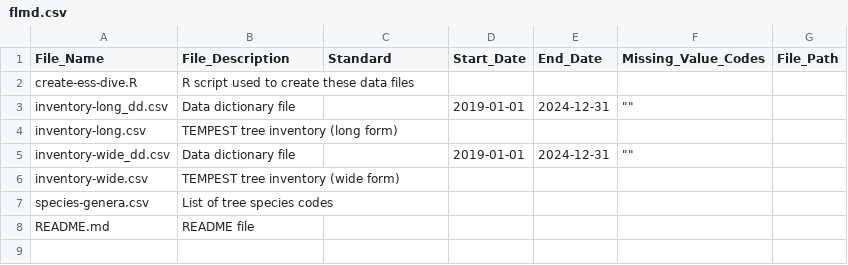
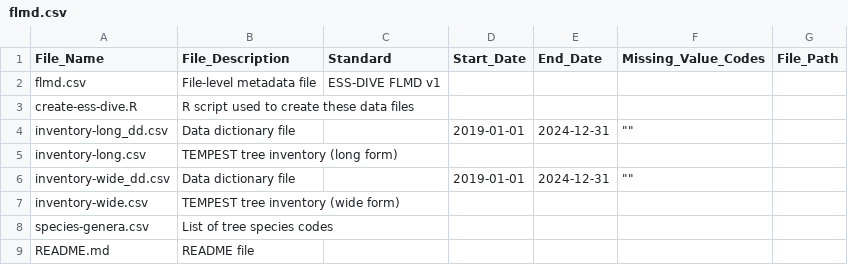
Before and after one commit to COMPASS-DOE/TEMPEST, a CSV file: Data/tree_inventory/ess-dive/flmd.csv, drawn as a sheet; the diff names each change by its address in the sheet, - before the commit and + after, or states it on an @@ line.

```diff
--- a/Data/tree_inventory/ess-dive/flmd.csv
+++ b/Data/tree_inventory/ess-dive/flmd.csv
+row 2: flmd.csv | File-level metadata file | ESS-DIVE FLMD v1
```
Also changed, not shown: 1 other file.
